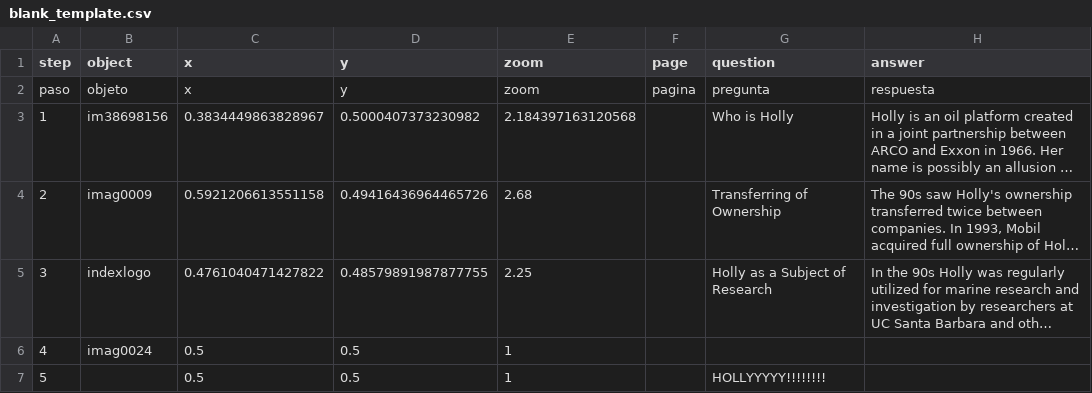
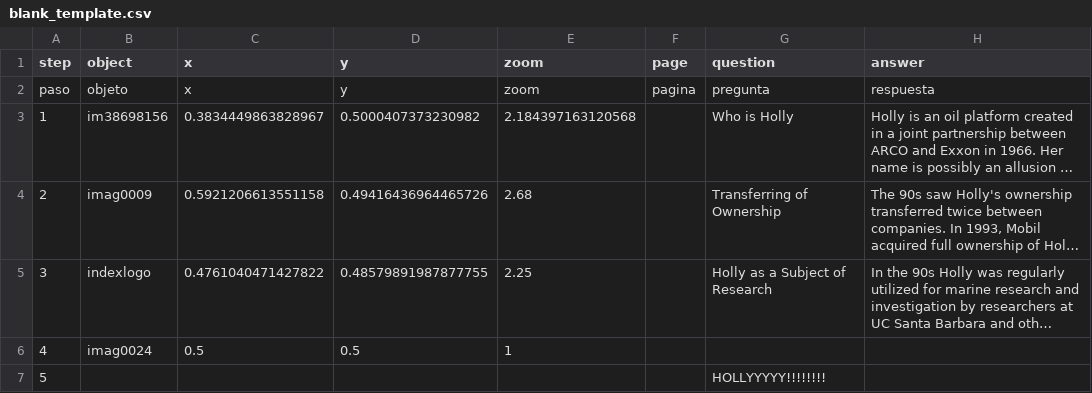
Before and after one commit to Percylikezalmendz/almendaerz_ugrad_hist_seminar_, a CSV file: telar-content/spreadsheets/blank_template.csv, drawn as a sheet; only a part is shown; long unchanged cells end in …; the diff names each change by its address in the sheet, - before the commit and + after, or states it on an @@ line.

```diff
--- a/telar-content/spreadsheets/blank_template.csv
+++ b/telar-content/spreadsheets/blank_template.csv
-C7 (x): 0.5
+C7 (x): (empty)
-D7 (y): 0.5
+D7 (y): (empty)
-E7 (zoom): 1
+E7 (zoom): (empty)
```
Also changed, not shown: telar-content/spreadsheets/objects.csv, 3 other files.
